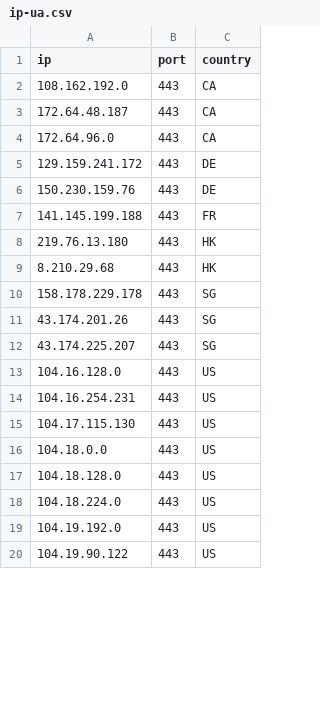
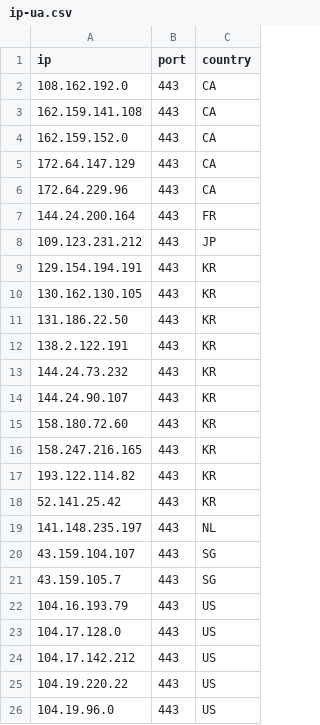
Before and after one commit to kexoub/CloudflareSpeedTest_txt, a CSV file: ip-ua.csv, drawn as a sheet; only a part is shown; the diff covers the shown part only.

```diff
--- a/ip-ua.csv
+++ b/ip-ua.csv
@@ -2,19 +2,25 @@ ip,port,country
 108.162.192.0,443,CA
-172.64.48.187,443,CA
-172.64.96.0,443,CA
-129.159.241.172,443,DE
-150.230.159.76,443,DE
-141.145.199.188,443,FR
-219.76.13.180,443,HK
-8.210.29.68,443,HK
-158.178.229.178,443,SG
-43.174.201.26,443,SG
-43.174.225.207,443,SG
-104.16.128.0,443,US
-104.16.254.231,443,US
-104.17.115.130,443,US
-104.18.0.0,443,US
-104.18.128.0,443,US
-104.18.224.0,443,US
-104.19.192.0,443,US
-104.19.90.122,443,US
+162.159.141.108,443,CA
+162.159.152.0,443,CA
+172.64.147.129,443,CA
+172.64.229.96,443,CA
+144.24.200.164,443,FR
+109.123.231.212,443,JP
+129.154.194.191,443,KR
+130.162.130.105,443,KR
+131.186.22.50,443,KR
+138.2.122.191,443,KR
+144.24.73.232,443,KR
+144.24.90.107,443,KR
+158.180.72.60,443,KR
+158.247.216.165,443,KR
+193.122.114.82,443,KR
+52.141.25.42,443,KR
+141.148.235.197,443,NL
+43.159.104.107,443,SG
+43.159.105.7,443,SG
+104.16.193.79,443,US
+104.17.128.0,443,US
+104.17.142.212,443,US
+104.19.220.22,443,US
+104.19.96.0,443,US
```
Also changed, not shown: 1 removed row and 3 edited cells elsewhere in this file, result.csv, 3 other files.
